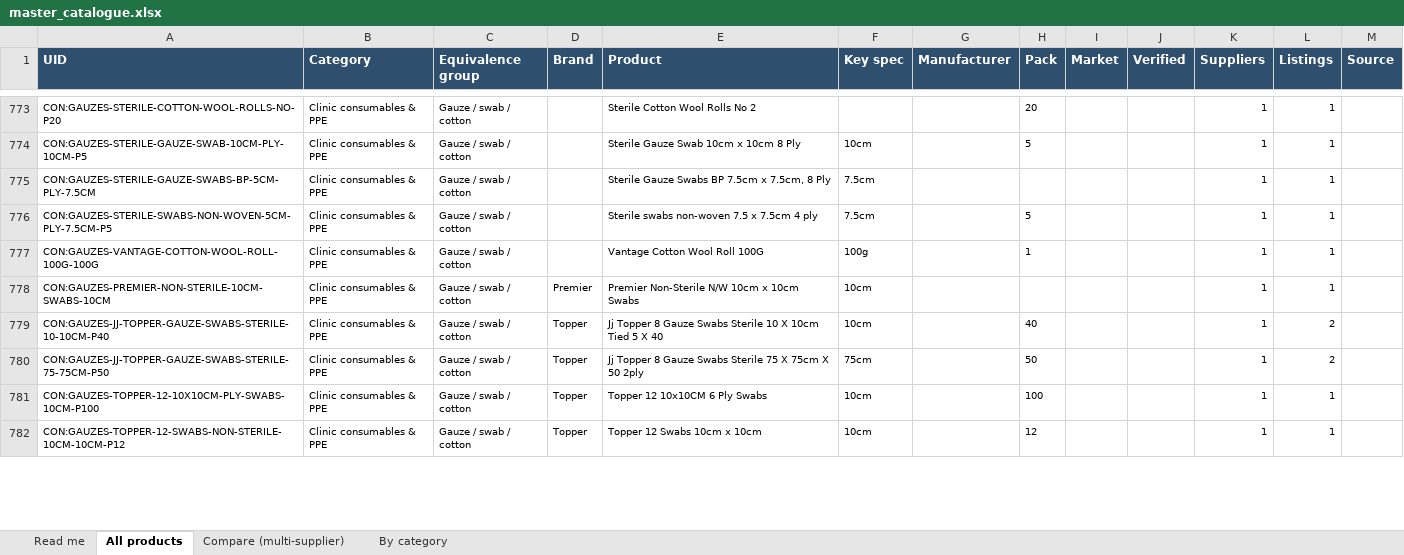
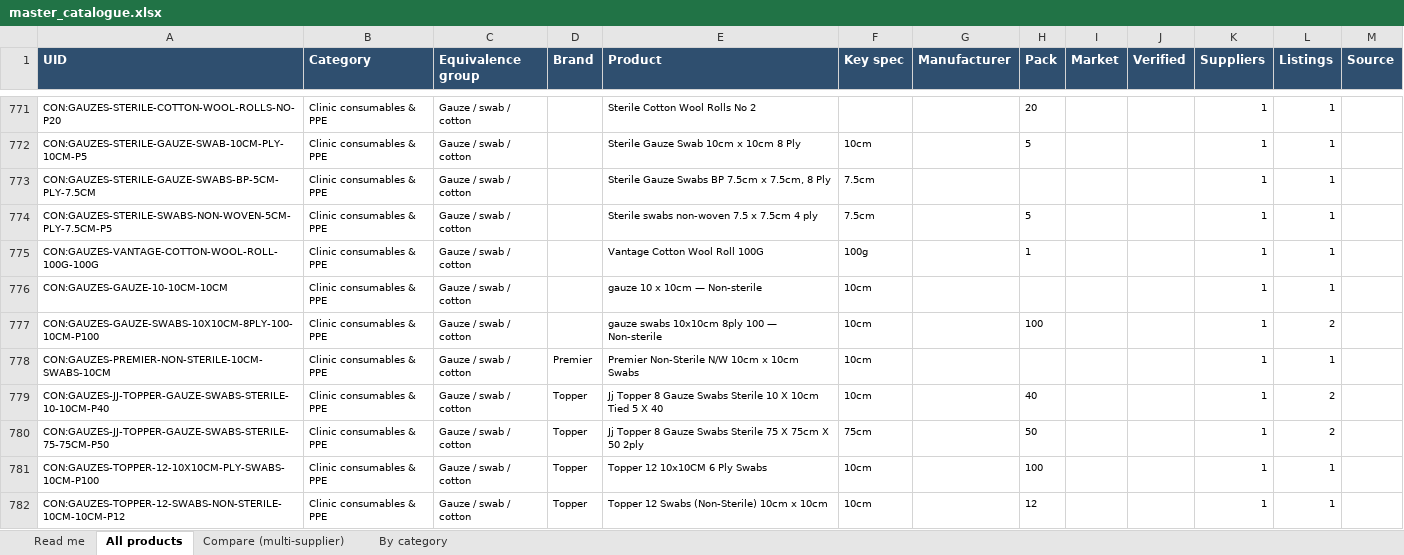
Before and after one commit to asghariresearcher1918-cyber/product-matching, an Excel workbook: output/master_catalogue.xlsx, sheet All products, drawn as a sheet; only a part is shown, gaps mark what is left out; values as stored, in another font and other column widths than the file's, no borders; the diff covers the shown part only; the diff names each change by its address in the sheet, - before the commit and + after, or states it on an @@ line.

```diff
--- a/output/master_catalogue.xlsx (sheet All products)
+++ b/output/master_catalogue.xlsx (sheet All products)
+row 776: CON:GAUZES-GAUZE-10-10CM-10CM | Clinic consumables & PPE | Gauze / swab / cotton |  | gauze 10 x 10cm — Non-sterile | 10cm |  |  |  |  | 1 | 1
+row 777: CON:GAUZES-GAUZE-SWABS-10X10CM-8PLY-100-10CM-P100 | Clinic consumables & PPE | Gauze / swab / cotton |  | gauze swabs 10x10cm 8ply 100 — Non-sterile | 10cm |  | 100 |  |  | 1 | 2
-E782 (Product): Topper 12 Swabs 10cm x 10cm
+E782 (Product): Topper 12 Swabs (Non-Sterile) 10cm x 10cm
```
Also changed, not shown: 38 added rows, 40 removed rows and 410 edited cells elsewhere in this sheet, sheet Compare (multi-supplier), output/v2_surgical_medical_supplies.xlsx, 10 other files.
